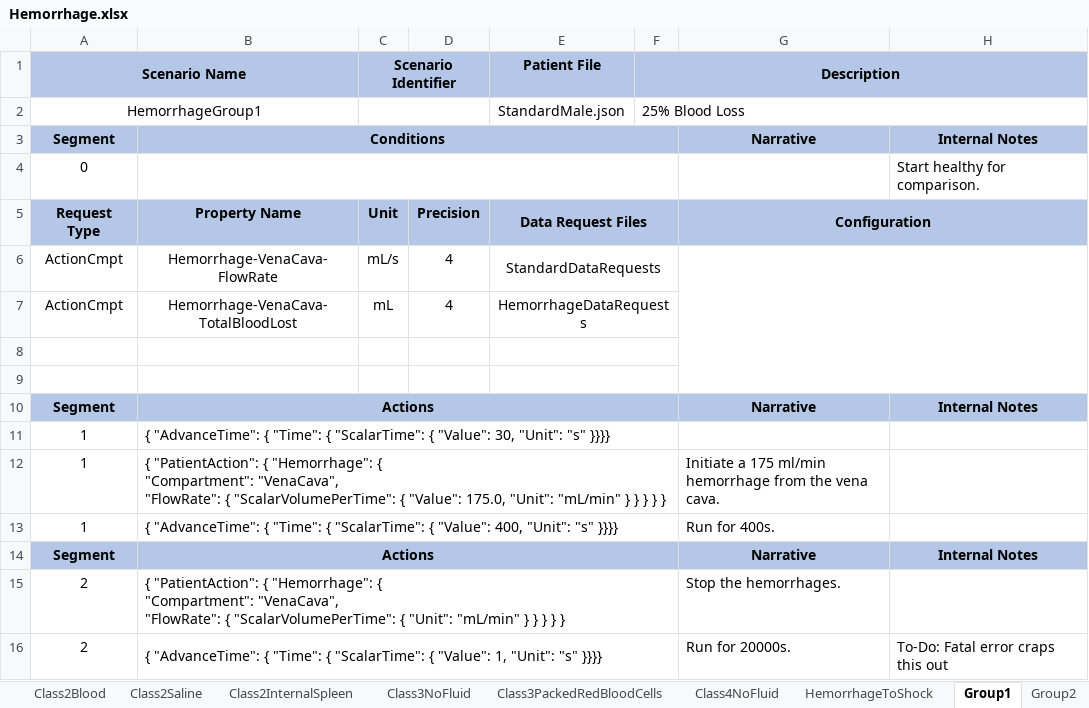
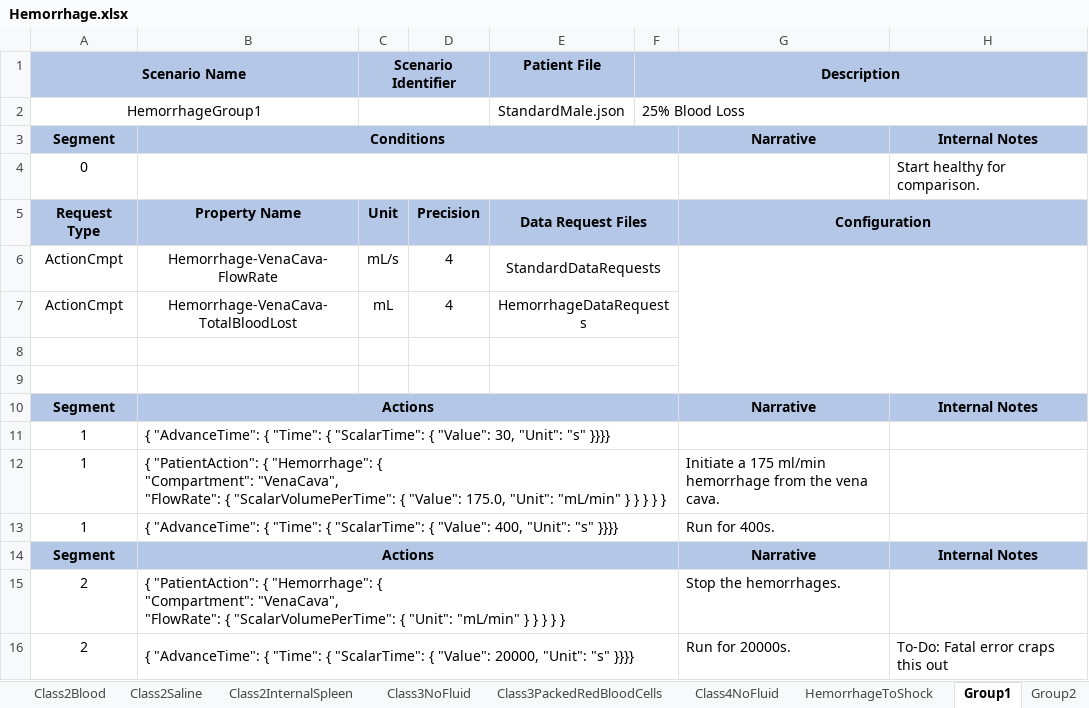
Before and after one commit to easeaico/pulse-go, an Excel workbook: data/human/adult/validation/Scenarios/Hemorrhage/Hemorrhage.xlsx, sheet Group1, drawn as a sheet; values as stored, in another font and other column widths than the file's, no borders; the diff names each change by its address in the sheet, - before the commit and + after, or states it on an @@ line.

Commit message:
Fix Auto V&V Updates Bugs
 - Auto V&V Patients not pulling Sex correctly
 - Hemorrhage Groups not long enough

```diff
--- a/data/human/adult/validation/Scenarios/Hemorrhage/Hemorrhage.xlsx (sheet Group1)
+++ b/data/human/adult/validation/Scenarios/Hemorrhage/Hemorrhage.xlsx (sheet Group1)
-B16: …{ "Value": 1, "Unit": "s"…
+B16: …{ "Value": 20000, "Unit": "s"…
```
Also changed, not shown: sheet Group2, sheet Group3, sheet Group4, sheet Group5, sheet Group6, 1 other file.
